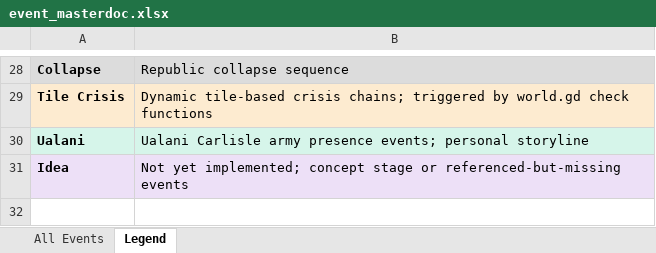
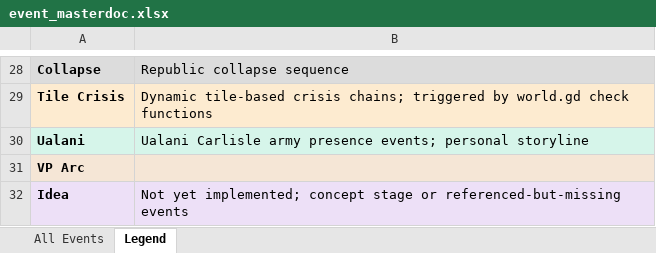
Before and after one commit to etherthegreat/mostupdatedfarsword, an Excel workbook: event_masterdoc.xlsx, sheet Legend, drawn as a sheet; only a part is shown, gaps mark what is left out; values as stored, in another font and other column widths than the file's, no borders; the diff names each change by its address in the sheet, - before the commit and + after, or states it on an @@ line.

```diff
--- a/event_masterdoc.xlsx (sheet Legend)
+++ b/event_masterdoc.xlsx (sheet Legend)
+row 31: VP Arc
```
Also changed, not shown: sheet All Events, 6 other files.
